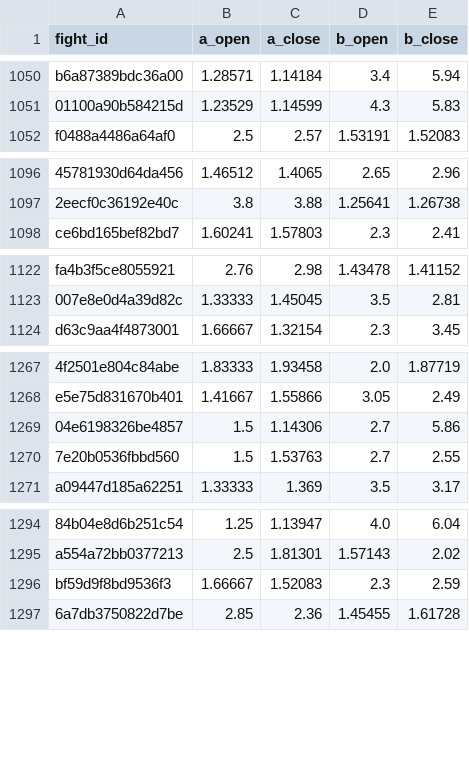
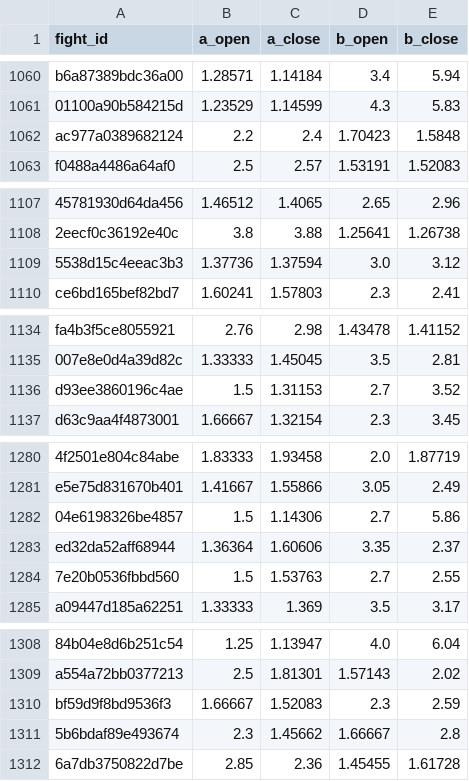
Before and after one commit to lkirby195/FightNight, a CSV file: data/bfo_joined.csv, drawn as a sheet; only a part is shown, gaps mark what is left out; the diff covers the shown part only; the diff names each change by its address in the sheet, - before the commit and + after, or states it on an @@ line.

```diff
--- a/data/bfo_joined.csv
+++ b/data/bfo_joined.csv
+row 1062: ac977a0389682124 | 2.2 | 2.4 | 1.70423 | 1.5848
+row 1109: 5538d15c4eeac3b3 | 1.37736 | 1.37594 | 3.0 | 3.12
+row 1136: d93ee3860196c4ae | 1.5 | 1.31153 | 2.7 | 3.52
+row 1283: ed32da52aff68944 | 1.36364 | 1.60606 | 3.35 | 2.37
+row 1311: 5b6bdaf89e493674 | 2.3 | 1.45662 | 1.66667 | 2.8
```
Also changed, not shown: 22 added rows elsewhere in this file, 5 other files.
